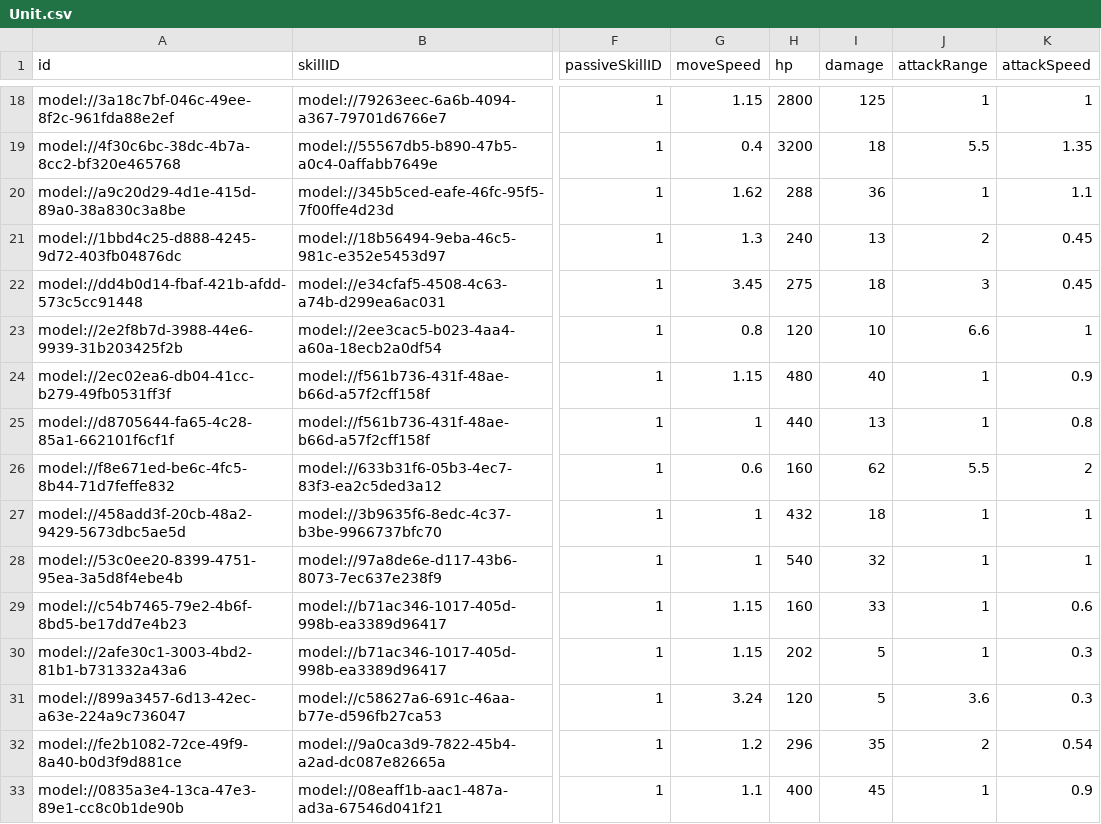
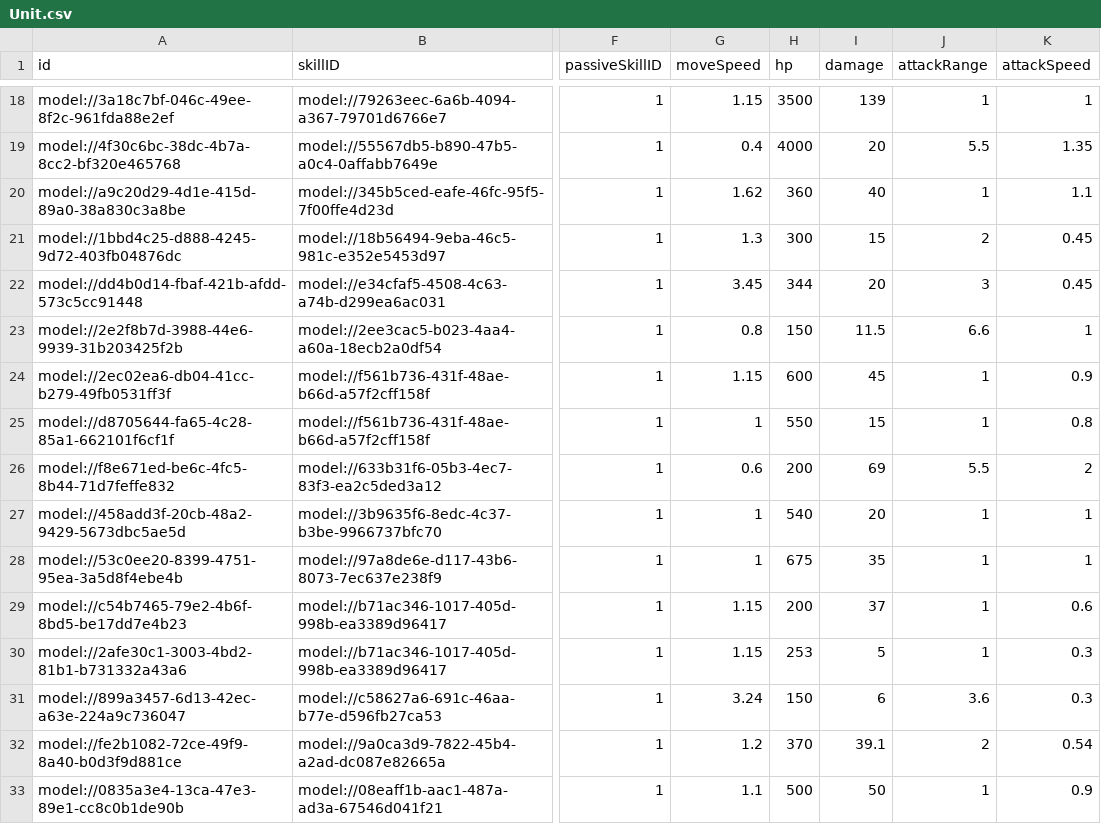
Before and after one commit to browniesss/MapleWorlds, a CSV file: RootDesk/MyDesk/DataSets/Unit.csv, drawn as a sheet; only a part is shown, gaps mark what is left out; the diff covers the shown part only; the diff names each change by its address in the sheet, - before the commit and + after, or states it on an @@ line.

```diff
--- a/RootDesk/MyDesk/DataSets/Unit.csv
+++ b/RootDesk/MyDesk/DataSets/Unit.csv
-H18 (hp): 2800
+H18 (hp): 3500
-I18 (damage): 125
+I18 (damage): 139
-H19 (hp): 3200
+H19 (hp): 4000
-I19 (damage): 18
+I19 (damage): 20
-H20 (hp): 288
+H20 (hp): 360
-I20 (damage): 36
+I20 (damage): 40
-H21 (hp): 240
+H21 (hp): 300
-I21 (damage): 13
+I21 (damage): 15
-H22 (hp): 275
+H22 (hp): 344
-I22 (damage): 18
+I22 (damage): 20
-H23 (hp): 120
+H23 (hp): 150
-I23 (damage): 10
+I23 (damage): 11.5
-H24 (hp): 480
+H24 (hp): 600
-I24 (damage): 40
+I24 (damage): 45
-H25 (hp): 440
+H25 (hp): 550
-I25 (damage): 13
+I25 (damage): 15
-H26 (hp): 160
+H26 (hp): 200
-I26 (damage): 62
+I26 (damage): 69
-H27 (hp): 432
+H27 (hp): 540
-I27 (damage): 18
+I27 (damage): 20
-H28 (hp): 540
+H28 (hp): 675
-I28 (damage): 32
+I28 (damage): 35
-H29 (hp): 160
+H29 (hp): 200
-I29 (damage): 33
+I29 (damage): 37
-H30 (hp): 202
+H30 (hp): 253
-H31 (hp): 120
+H31 (hp): 150
-I31 (damage): 5
+I31 (damage): 6
-H32 (hp): 296
+H32 (hp): 370
-I32 (damage): 35
+I32 (damage): 39.1
-H33 (hp): 400
+H33 (hp): 500
-I33 (damage): 45
+I33 (damage): 50
```
Also changed, not shown: 79 edited cells elsewhere in this file, RootDesk/MyDesk/DataSets/SpawnPattern/SpawnGroup.csv, RootDesk/MyDesk/DataSets/Stage/stage.csv.
